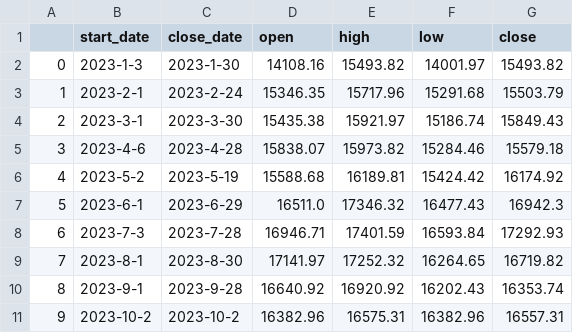
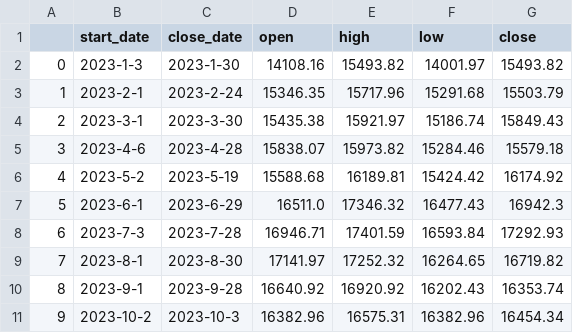
Before and after one commit to Lisa06010416/FinancialIndicators, a CSV file: TAIEX_data/month/2023.csv, drawn as a sheet.

Commit message:
update data ...

```diff
--- a/TAIEX_data/month/2023.csv
+++ b/TAIEX_data/month/2023.csv
@@ -10,2 +10,2 @@
 8,2023-9-1,2023-9-28,16640.92,16920.92,16202.43,16353.74
-9,2023-10-2,2023-10-2,16382.96,16575.31,16382.96,16557.31
+9,2023-10-2,2023-10-3,16382.96,16575.31,16382.96,16454.34
```
Also changed, not shown: TAIEX_data/week/2023.csv, 1 other file.
